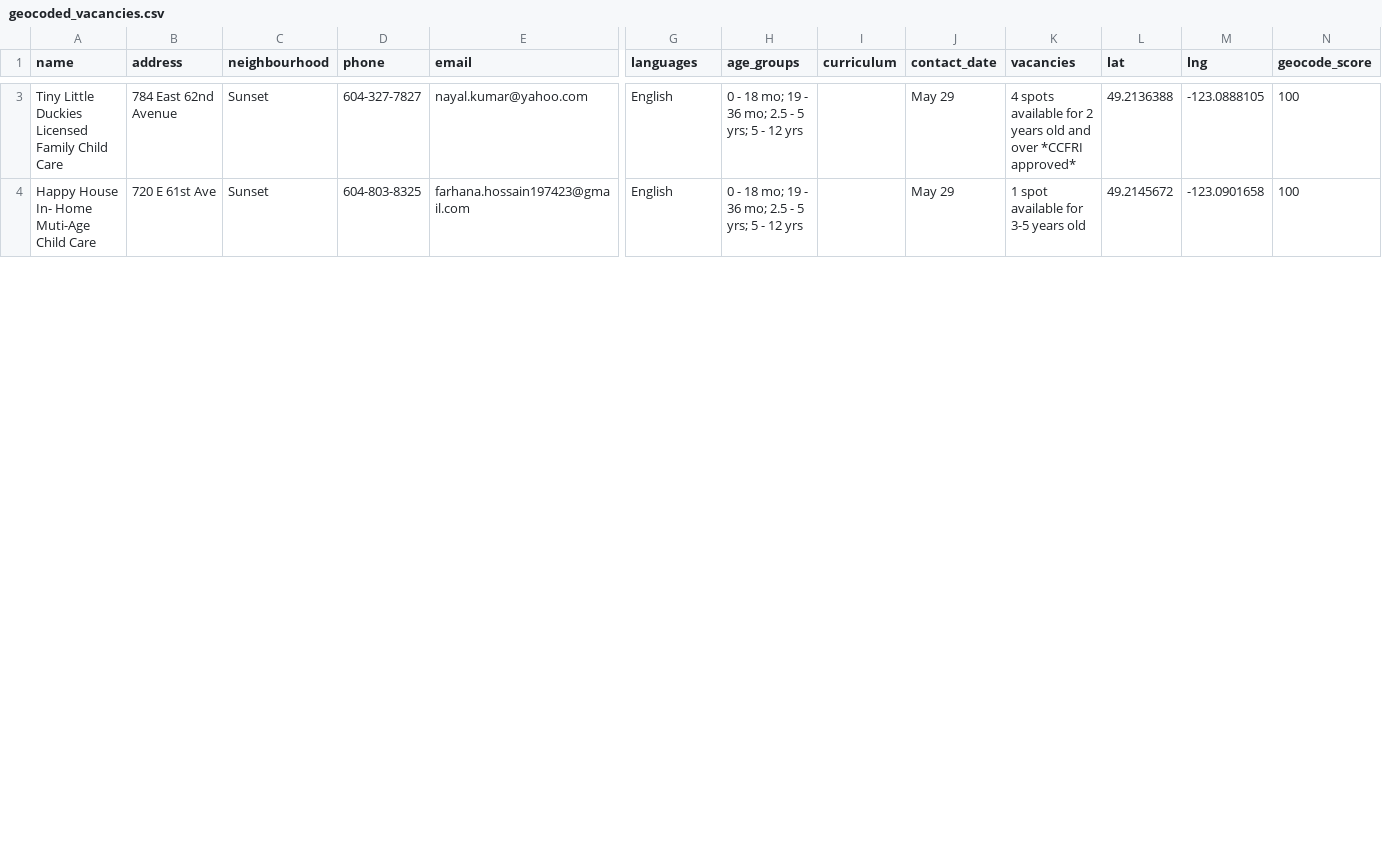
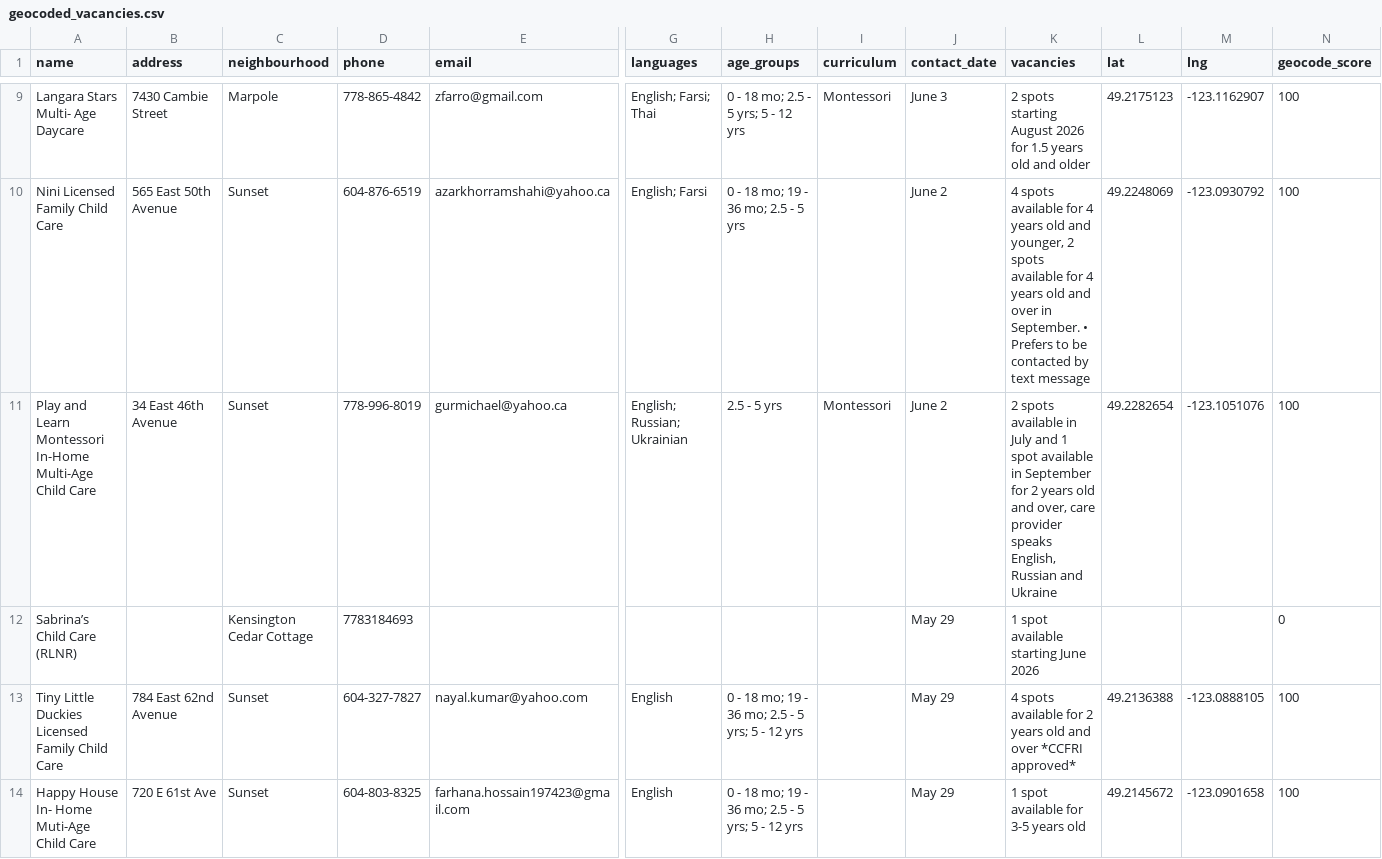
Before and after one commit to yzhong52/Vancouver-Daycare, a CSV file: processed_data/geocoded_vacancies.csv, drawn as a sheet; only a part is shown, gaps mark what is left out; rows hold the shown columns only; the diff covers the shown part only; the diff names each change by its address in the sheet, - before the commit and + after, or states it on an @@ line.

```diff
--- a/processed_data/geocoded_vacancies.csv
+++ b/processed_data/geocoded_vacancies.csv
+row 9: Langara Stars Multi- Age Daycare | 7430 Cambie Street | Marpole | 778-865-4842 | zfarro@gmail.com | English; Farsi; Thai | 0 - 18 mo; 2.5 - 5 yrs; 5 - 12 yrs | Montessori | June 3 | 2 spots starting August 2026 for 1.5 years old and older | 49.2175123 | -123.1162907 | 100
+row 10: Nini Licensed Family Child Care | 565 East 50th Avenue | Sunset | 604-876-6519 | azarkhorramshahi@yahoo.ca | English; Farsi | 0 - 18 mo; 19 - 36 mo; 2.5 - 5 yrs |  | June 2 | 4 spots available for 4 years old and younger, 2 spots available for 4 years old and over in September. • Prefers to be contacted by text message | 49.2248069 | -123.0930792 | 100
+row 11: Play and Learn Montessori In-Home Multi-Age Child Care | 34 East 46th Avenue | Sunset | 778-996-8019 | gurmichael@yahoo.ca | English; Russian; Ukrainian | 2.5 - 5 yrs | Montessori | June 2 | 2 spots available in July and 1 spot available in September for 2 years old and over, care provider speaks English, Russian and Ukraine | 49.2282654 | -123.1051076 | 100
+row 12: Sabrina’s Child Care (RLNR) |  | Kensington Cedar Cottage | 7783184693 |  |  |  |  | May 29 | 1 spot available starting June 2026 |  |  | 0
```
Also changed, not shown: 6 added rows, 7 removed rows and 3 edited cells elsewhere in this file, 2 other files.
